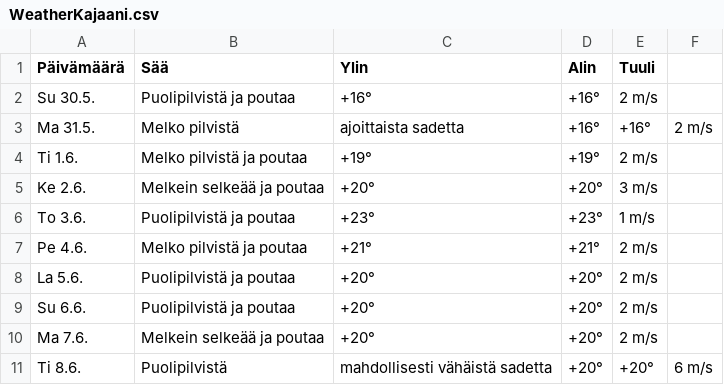
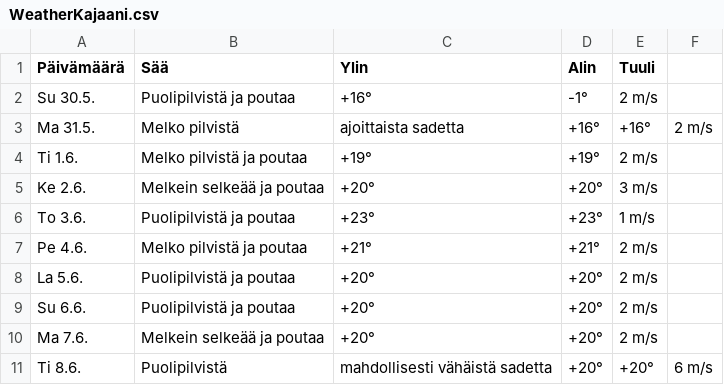
Before and after one commit to edwsqa/Crawler, a CSV file: files/WeatherKajaani.csv, drawn as a sheet.

```diff
--- a/files/WeatherKajaani.csv
+++ b/files/WeatherKajaani.csv
@@ -1,3 +1,3 @@
 Päivämäärä, Sää, Ylin, Alin, Tuuli
-Su 30.5.,Puolipilvistä ja poutaa,+16°,+16°,2 m/s
+Su 30.5.,Puolipilvistä ja poutaa,+16°,-1°,2 m/s
 Ma 31.5.,Melko pilvistä, ajoittaista sadetta,+16°,+16°,2 m/s
```
Also changed, not shown: files/products2.csv.
